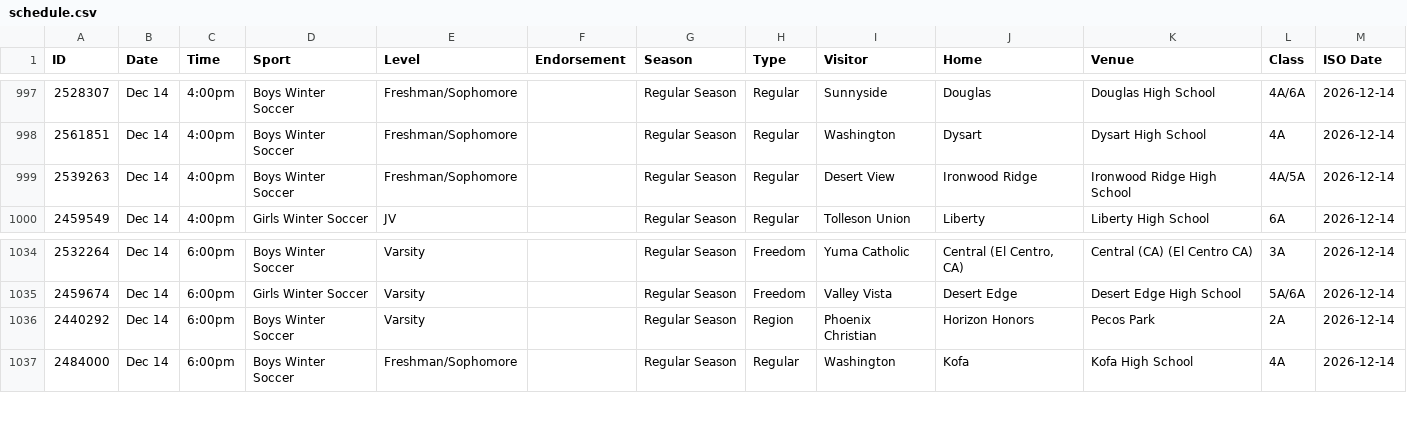
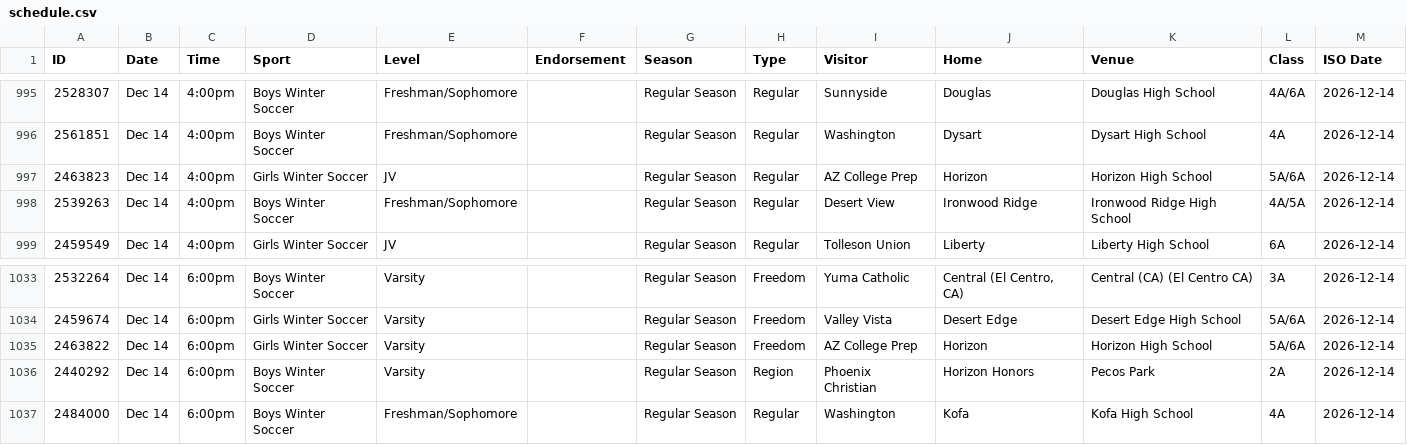
Before and after one commit to AZREFEREE/akrew-hsfeed, a CSV file: data/schedule.csv, drawn as a sheet; only a part is shown, gaps mark what is left out; the diff covers the shown part only; the diff names each change by its address in the sheet, - before the commit and + after, or states it on an @@ line.

```diff
--- a/data/schedule.csv
+++ b/data/schedule.csv
+row 997: 2463823 | Dec 14 | 4:00pm | Girls Winter Soccer | JV |  | Regular Season | Regular | AZ College Prep | Horizon | Horizon High School | 5A/6A | 2026-12-14
+row 1035: 2463822 | Dec 14 | 6:00pm | Girls Winter Soccer | Varsity |  | Regular Season | Freedom | AZ College Prep | Horizon | Horizon High School | 5A/6A | 2026-12-14
```
Also changed, not shown: 2 added rows and 4 removed rows elsewhere in this file, 7 other files.
